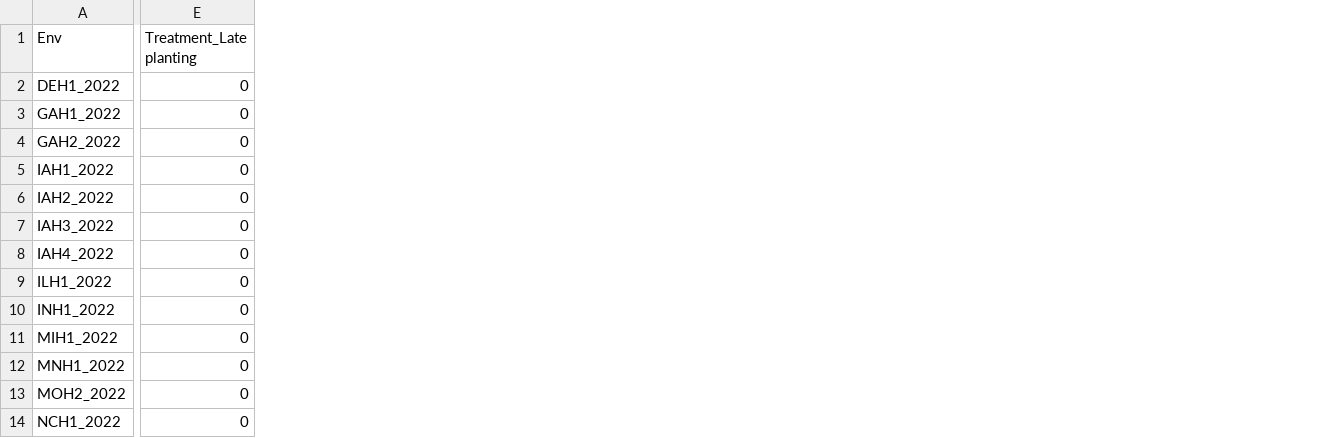
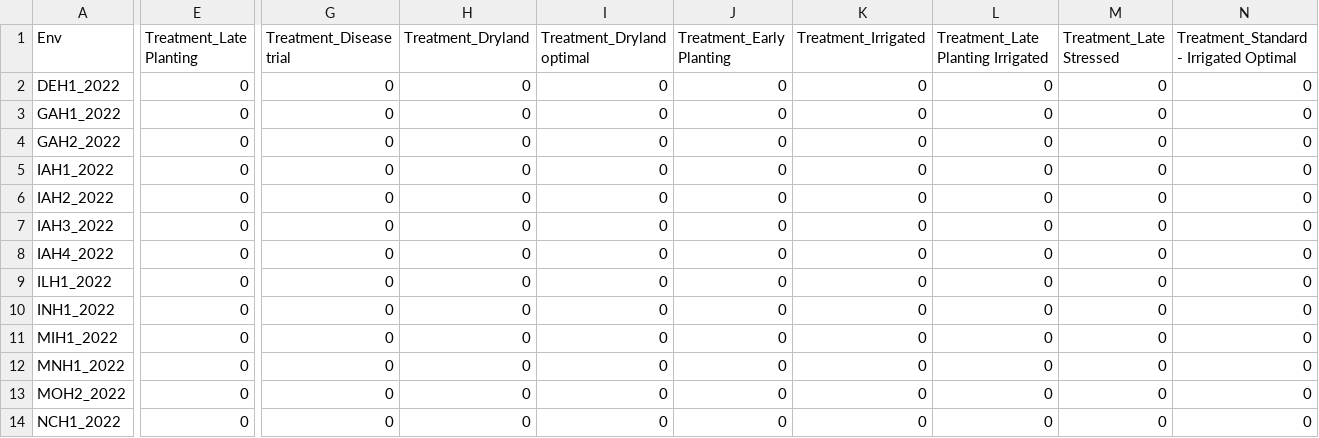
Before and after one commit to robertkhu/maize_gxe, a CSV file: analysis/meta_data_testing_parsed_encoded_imputed.csv, drawn as a sheet; only a part is shown, gaps mark what is left out; the diff names each change by its address in the sheet, - before the commit and + after, or states it on an @@ line.

Commit message:
Updated testing csv

```diff
--- a/analysis/meta_data_testing_parsed_encoded_imputed.csv
+++ b/analysis/meta_data_testing_parsed_encoded_imputed.csv
+column G (Treatment_Disease trial), rows 2-14: all 0
+column H (Treatment_Dryland), rows 2-14: all 0
+column I (Treatment_Dryland optimal), rows 2-14: all 0
+column J (Treatment_Early Planting), rows 2-14: all 0
+column K (Treatment_Irrigated), rows 2-14: all 0
+column L, rows 1-14: Treatment_Late Planting Irrigated | 0 | 0 | 0 | 0 | 0 | 0 | 0 | 0 | 0 | 0 | 0 | 0 | 0
+column M (Treatment_Late Stressed), rows 2-14: all 0
+column N, rows 1-14: Treatment_Standard - Irrigated Optimal | 0 | 0 | 0 | 0 | 0 | 0 | 0 | 0 | 0 | 0 | 0 | 0 | 0
-E1: Treatment_Late planting
+E1: Treatment_Late Planting
```
